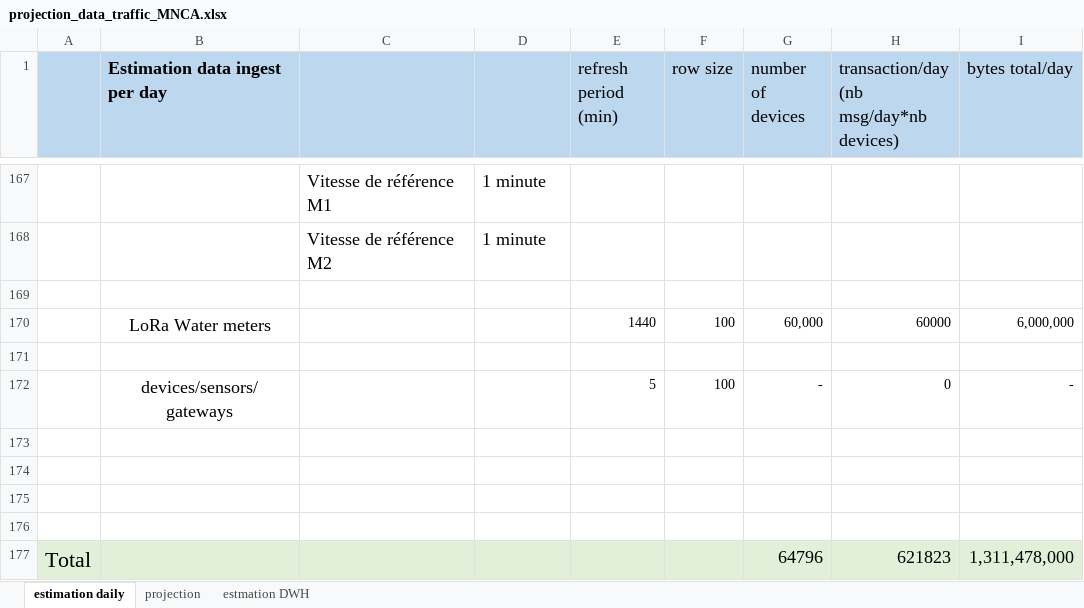
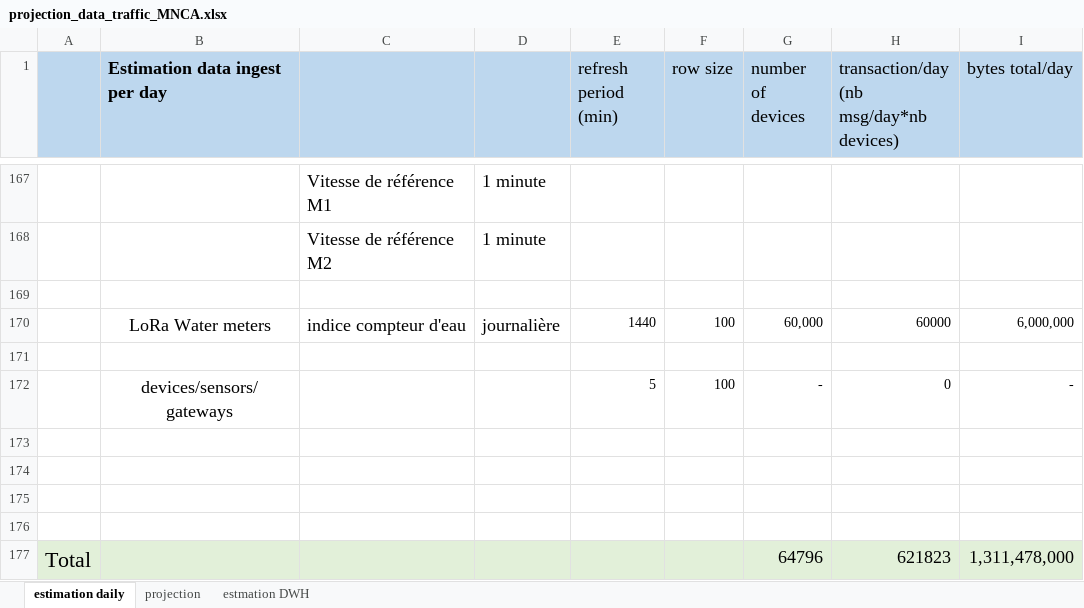
Before and after one commit to galsenpro/Fiware, an Excel workbook: docs/projection_data_traffic_MNCA.xlsx, sheet estimation daily, drawn as a sheet; only a part is shown, gaps mark what is left out; values as stored, in another font and other column widths than the file's, no borders; charts and pictures not drawn; the diff names each change by its address in the sheet, - before the commit and + after, or states it on an @@ line.

```diff
--- a/docs/projection_data_traffic_MNCA.xlsx (sheet estimation daily)
+++ b/docs/projection_data_traffic_MNCA.xlsx (sheet estimation daily)
-C170: (empty)
+C170: indice compteur d'eau
-D170: (empty)
+D170: journalière
```
Also changed, not shown: docs/Smart_city_Fiware_modules_V1.xlsx, 1 other file.
